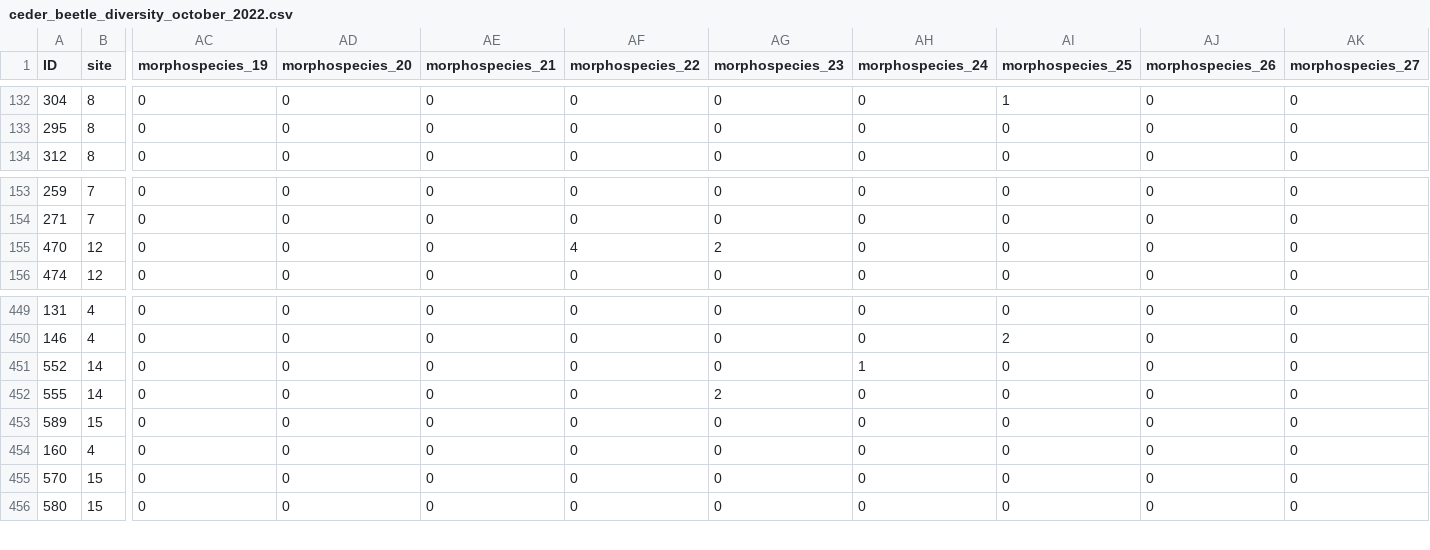
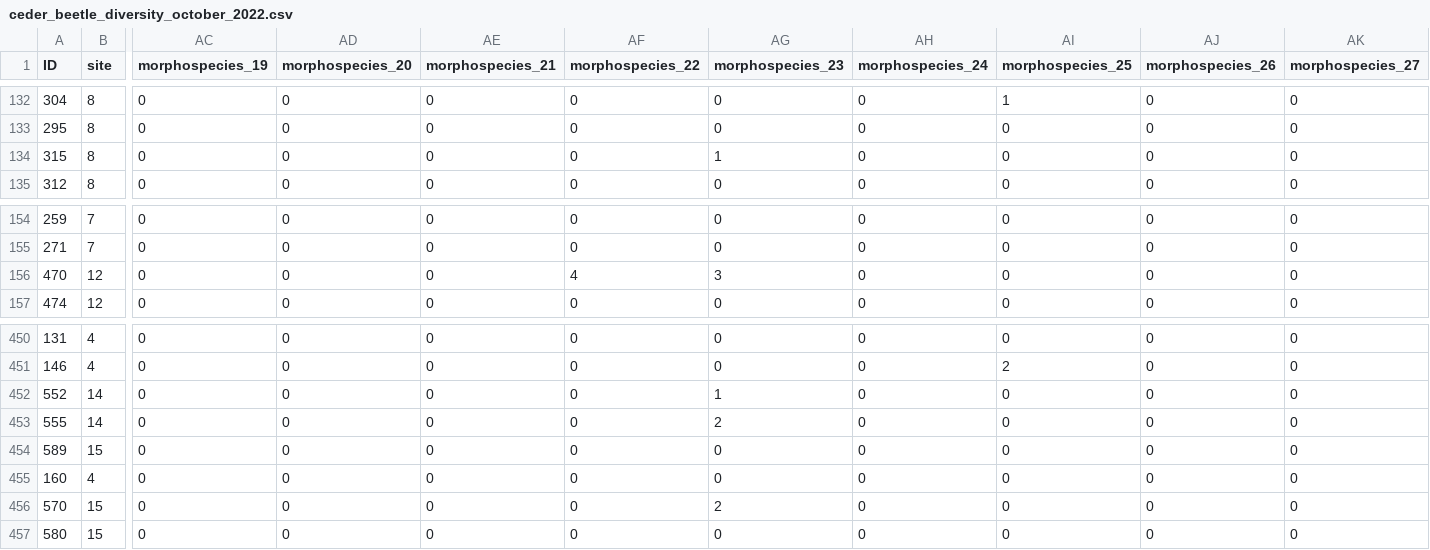
Before and after one commit to onurubu/oct_2022_beetles, a CSV file: ceder_beetle_diversity_october_2022.csv, drawn as a sheet; only a part is shown, gaps mark what is left out; addresses are those after the commit; rows hold the shown columns only; the diff names each change by its address in the sheet, - before the commit and + after, or states it on an @@ line.

```diff
--- a/ceder_beetle_diversity_october_2022.csv
+++ b/ceder_beetle_diversity_october_2022.csv
+row 134: 315 | 8 | 0 | 0 | 0 | 0 | 1 | 0 | 0 | 0 | 0
-AG156 (morphospecies_23): 2
+AG156 (morphospecies_23): 3
-AG452 (morphospecies_23): 0
+AG452 (morphospecies_23): 1
-AH452 (morphospecies_24): 1
+AH452 (morphospecies_24): 0
-AG456 (morphospecies_23): 0
+AG456 (morphospecies_23): 2
```
Also changed, not shown: 1 other file.
